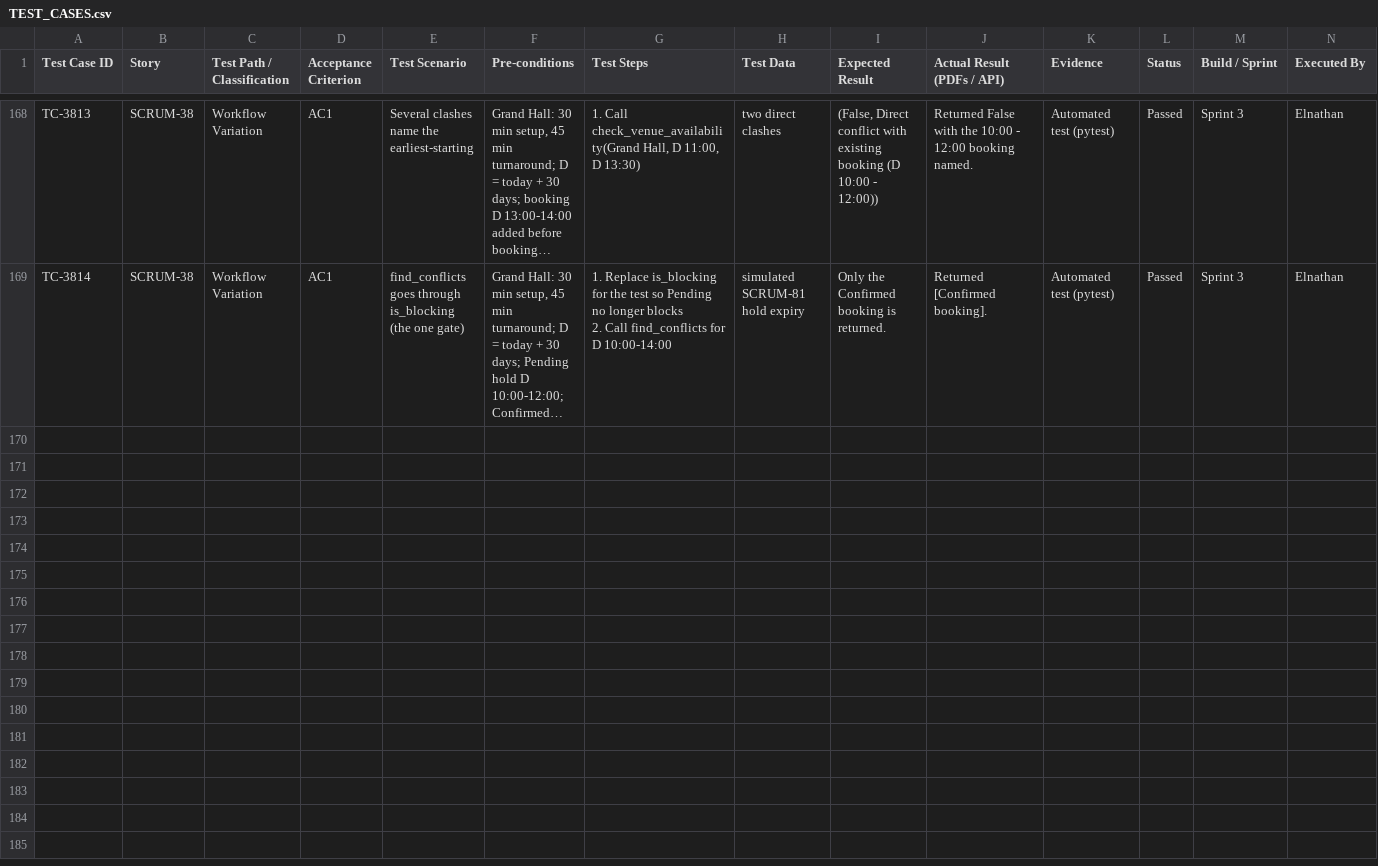
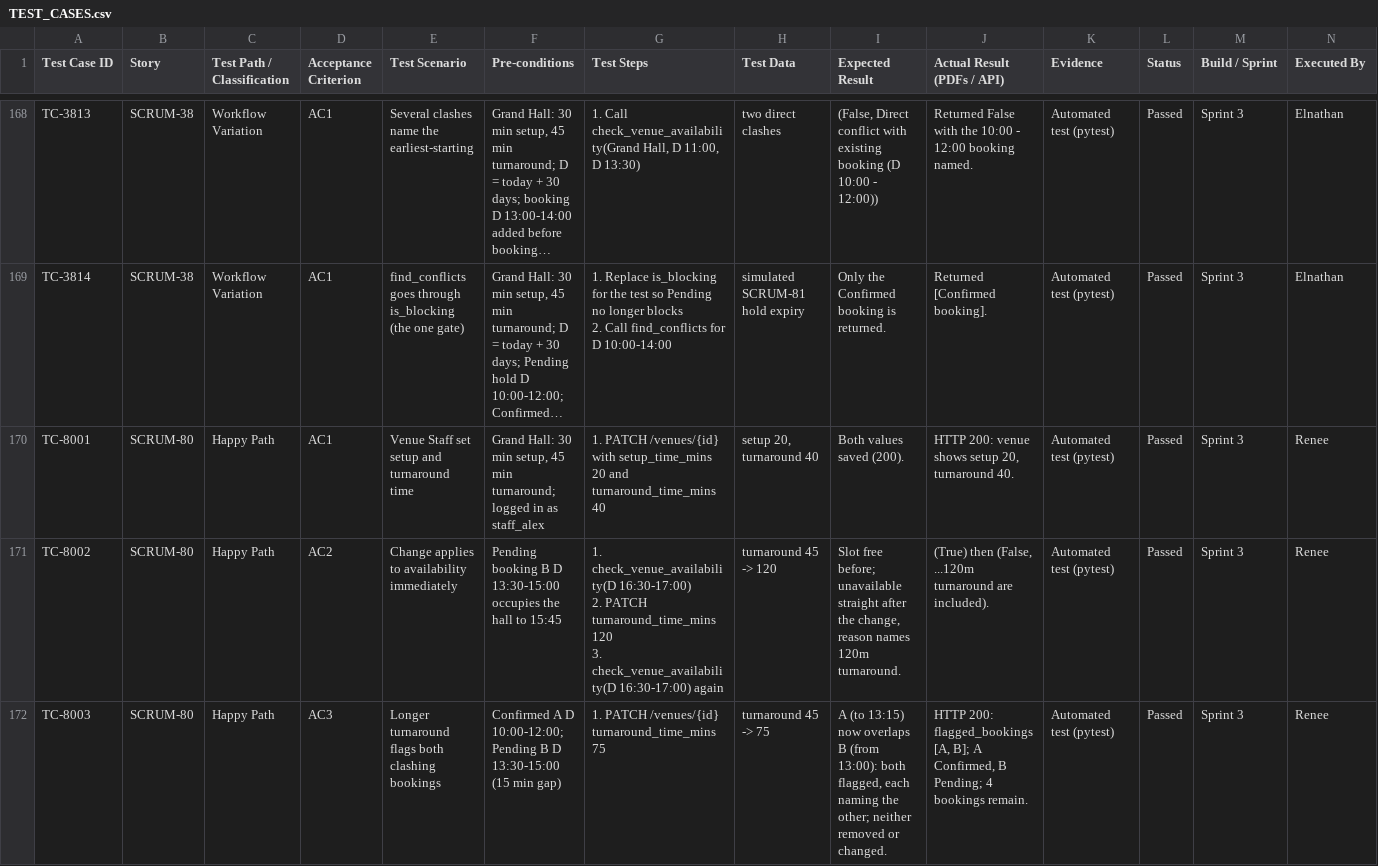
Before and after one commit to elnathanshee/spm, a CSV file: docs/TEST_CASES.csv, drawn as a sheet; only a part is shown, gaps mark what is left out; long unchanged cells end in …; rows hold the shown columns only; ↵ is a line break in a cell; the diff covers the shown part only; the diff names each change by its address in the sheet, - before the commit and + after, or states it on an @@ line.

```diff
--- a/docs/TEST_CASES.csv
+++ b/docs/TEST_CASES.csv
+row 170: TC-8001 | SCRUM-80 | Happy Path | AC1 | Venue Staff set setup and turnaround time | Grand Hall: 30 min setup, 45 min turnaround; logged in as staff_alex | 1. PATCH /venues/{id} with setup_time_mins 20 and turnaround_time_mins 40 | setup 20, turnaround 40 | Both values saved (200). | HTTP 200: venue shows setup 20, turnaround 40. | Automated test (pytest) | Passed | Sprint 3 | Renee
+row 171: TC-8002 | SCRUM-80 | Happy Path | AC2 | Change applies to availability immediately | Pending booking B D 13:30-15:00 occupies the hall to 15:45 | 1. check_venue_availability(D 16:30-17:00) ↵ 2. PATCH turnaround_time_mins 120 ↵ 3. check_venue_availability(D 16:30-17:00) again | turnaround 45 -> 120 | Slot free before; unavailable straight after the change, reason names 120m turnaround. | (True) then (False, ...120m turnaround are included). | Automated test (pytest) | Passed | Sprint 3 | Renee
+row 172: TC-8003 | SCRUM-80 | Happy Path | AC3 | Longer turnaround flags both clashing bookings | Confirmed A D 10:00-12:00; Pending B D 13:30-15:00 (15 min gap) | 1. PATCH /venues/{id} turnaround_time_mins 75 | turnaround 45 -> 75 | A (to 13:15) now overlaps B (from 13:00): both flagged, each naming the other; neither removed or changed. | HTTP 200: flagged_bookings [A, B]; A Confirmed, B Pending; 4 bookings remain. | Automated test (pytest) | Passed | Sprint 3 | Renee
```
Also changed, not shown: 9 added rows elsewhere in this file, 1 other file.
